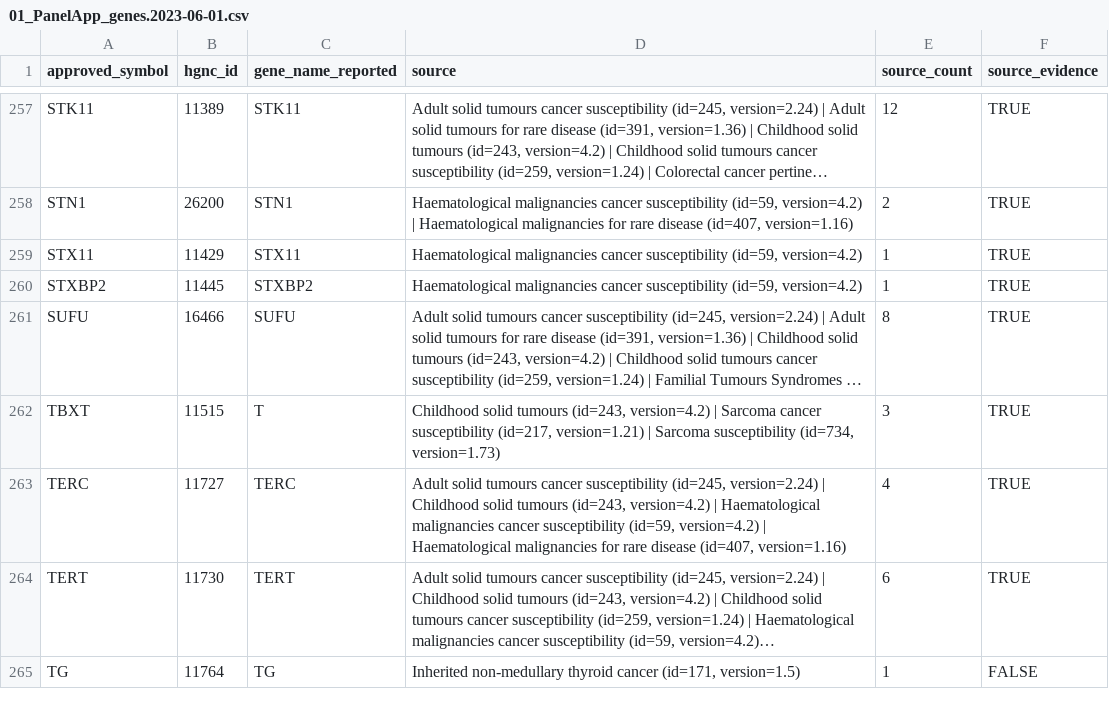
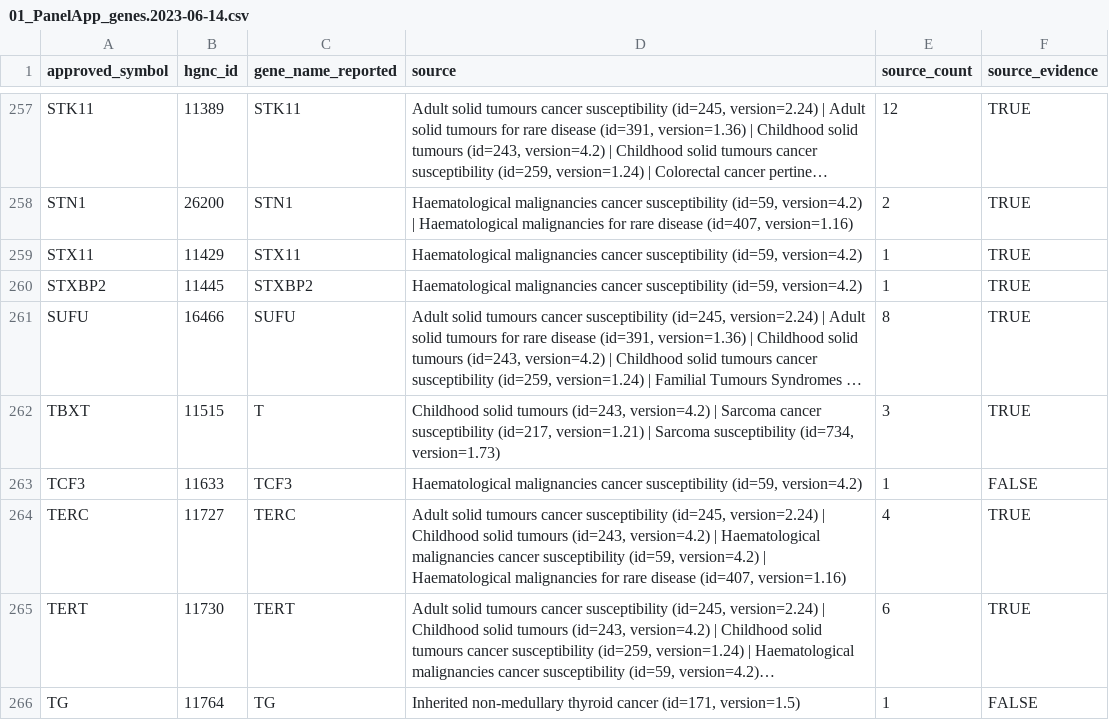
Before and after one commit to berntpopp/custom-cancer-panel, a CSV file: analyses/01_PanelApp/results/01_PanelApp_genes.2023-06-14.csv (was analyses/01_PanelApp/results/01_PanelApp_genes.2023-06-01.csv), drawn as a sheet; only a part is shown, gaps mark what is left out; long unchanged cells end in …; the diff names each change by its address in the sheet, - before the commit and + after, or states it on an @@ line.

```diff
--- a/analyses/01_PanelApp/results/01_PanelApp_genes.2023-06-01.csv
+++ b/analyses/01_PanelApp/results/01_PanelApp_genes.2023-06-14.csv
+row 263: TCF3 | 11633 | TCF3 | Haematological malignancies cancer susceptibility (id=59, version=4.2) | 1 | FALSE
```
Also changed, not shown: analyses/02_HPO/results/02_HPO_genes.2023-06-14.csv, analyses/03_DiagnosticPanels/results/03_DiagnosticPanels_genes.2023-06-14.csv, 11 other files.
